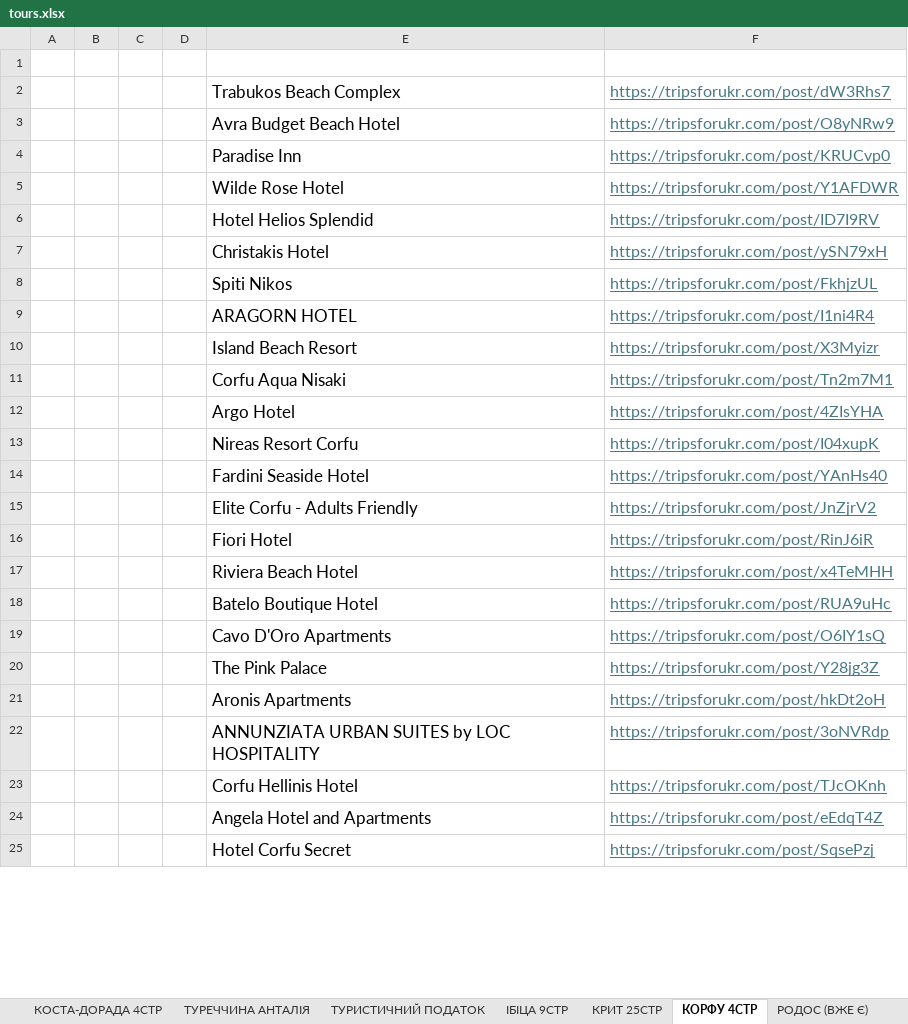
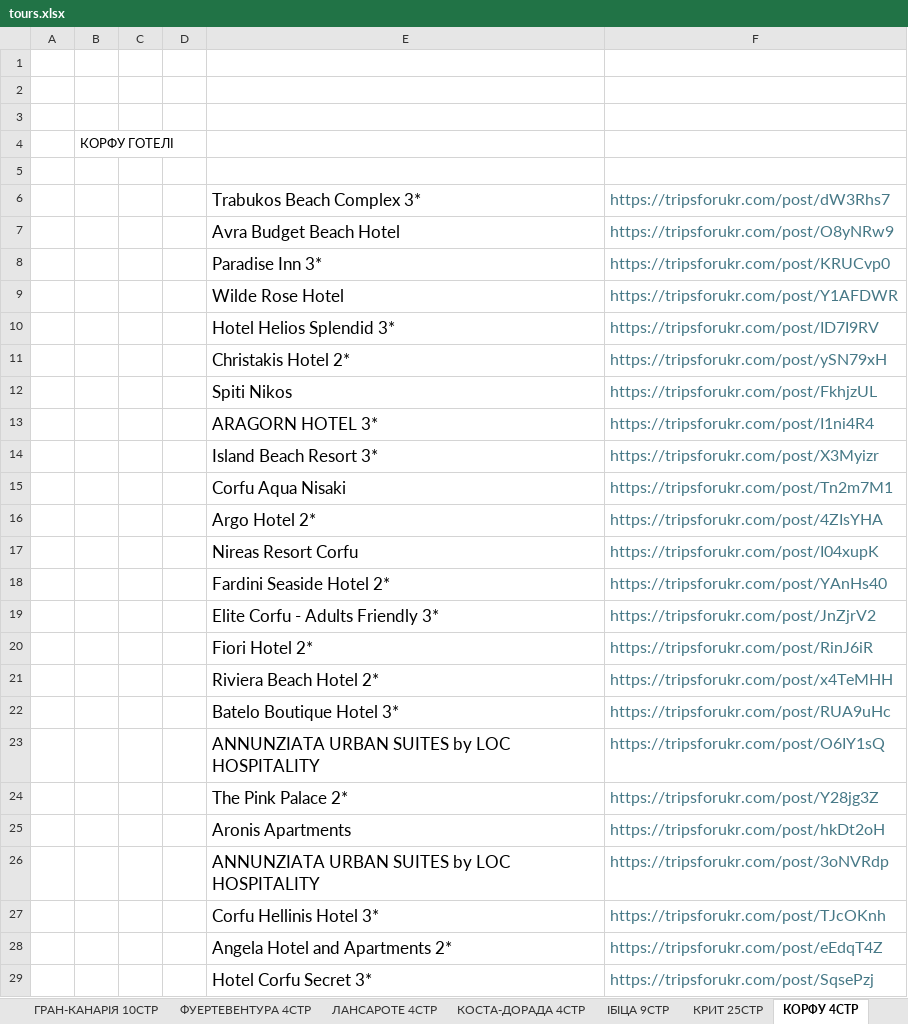
Before and after one commit to qazqwerty617/tripshelper, an Excel workbook: data/tours.xlsx, sheet КОРФУ 4СТР, drawn as a sheet; only a part is shown; values as stored, in another font and other column widths than the file's, no borders; addresses are those after the commit; the diff covers the shown part only; the diff names each change by its address in the sheet, - before the commit and + after, or states it on an @@ line.

```diff
--- a/data/tours.xlsx (sheet КОРФУ 4СТР)
+++ b/data/tours.xlsx (sheet КОРФУ 4СТР)
+row 2: (empty)
+row 3: (empty)
+row 4:  | КОРФУ ГОТЕЛІ
+row 5: (empty)
-E6: Trabukos Beach Complex
+E6: Trabukos Beach Complex 3*
-F6:F29 underline: on
+F6:F29 underline: off
-E8: Paradise Inn
+E8: Paradise Inn 3*
-E10: Hotel Helios Splendid
+E10: Hotel Helios Splendid 3*
-E11: Christakis Hotel
+E11: Christakis Hotel 2*
-E13: ARAGORN HOTEL
+E13: ARAGORN HOTEL 3*
-E14: Island Beach Resort
+E14: Island Beach Resort 3*
-E16: Argo Hotel
+E16: Argo Hotel 2*
-E18: Fardini Seaside Hotel
+E18: Fardini Seaside Hotel 2*
-E19: Elite Corfu - Adults Friendly
+E19: Elite Corfu - Adults Friendly 3*
-E20: Fiori Hotel
+E20: Fiori Hotel 2*
-E21: Riviera Beach Hotel
+E21: Riviera Beach Hotel 2*
-E22: Batelo Boutique Hotel
+E22: Batelo Boutique Hotel 3*
-E23: Cavo D'Oro Apartments
+E23: ANNUNZIATA URBAN SUITES by LOC HOSPITALITY
-E24: The Pink Palace
+E24: The Pink Palace 2*
-E27: Corfu Hellinis Hotel
+E27: Corfu Hellinis Hotel 3*
-E28: Angela Hotel and Apartments
+E28: Angela Hotel and Apartments 2*
-E29: Hotel Corfu Secret
+E29: Hotel Corfu Secret 3*
```
Also changed, not shown: 77 edited cells and cell formats elsewhere in this sheet, sheet МАЙОРКА 20СТР, sheet КРИТ 25СТР, sheet ІБІЦА 9СТР, sheet МАДЕЙРА 5СТР, sheet КОСТА-ДЕЛЬ-СОЛЬ 13СТР, sheet МІКОНОС 10, 7 more sheets, other sheet tabs, 4 other files.
